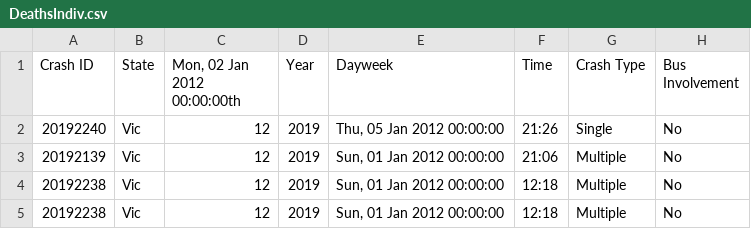
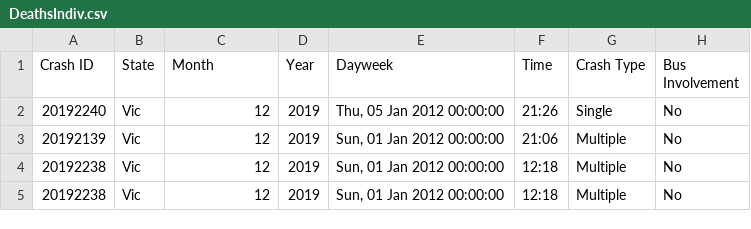
Before and after one commit to Versted/FIT3179A2, a CSV file: DeathsIndiv.csv, drawn as a sheet; only a part is shown; the diff names each change by its address in the sheet, - before the commit and + after, or states it on an @@ line.

Commit message:
Update DeathsIndiv.csv

```diff
--- a/DeathsIndiv.csv
+++ b/DeathsIndiv.csv
-C1: Mon, 02 Jan 2012 00:00:00th
+C1: Month
```
